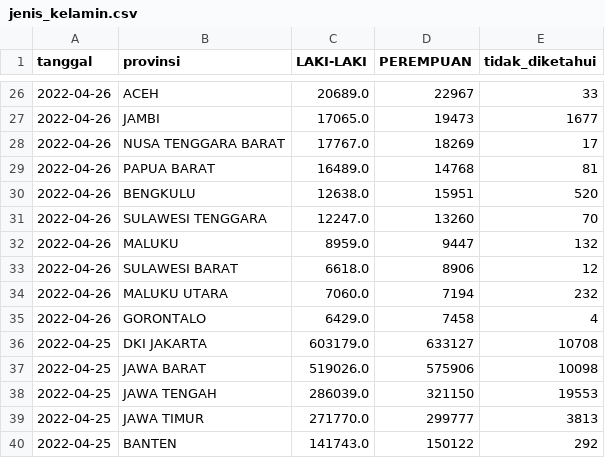
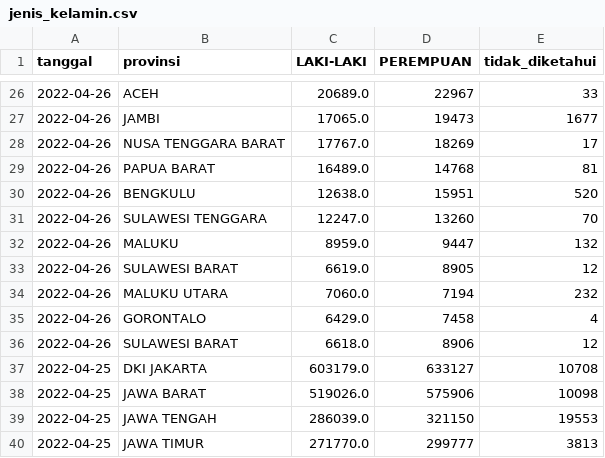
Before and after one commit to zakiego/data-sebaran-covid19goid, a CSV file: nasional/jenis_kelamin.csv, drawn as a sheet; only a part is shown, gaps mark what is left out; the shorter side is filled out with more unchanged rows.

```diff
--- a/nasional/jenis_kelamin.csv
+++ b/nasional/jenis_kelamin.csv
@@ -32,5 +32,6 @@ tanggal,provinsi,LAKI-LAKI,PEREMPUAN,tidak_diketahui
 2022-04-26,MALUKU,8959.0,9447,132
-2022-04-26,SULAWESI BARAT,6618.0,8906,12
+2022-04-26,SULAWESI BARAT,6619.0,8905,12
 2022-04-26,MALUKU UTARA,7060.0,7194,232
 2022-04-26,GORONTALO,6429.0,7458,4
+2022-04-26,SULAWESI BARAT,6618.0,8906,12
 2022-04-25,DKI JAKARTA,603179.0,633127,10708
```
Also changed, not shown: nasional/harian.csv, nasional/jenis_kelamin_nasional.csv, 4 other files.
